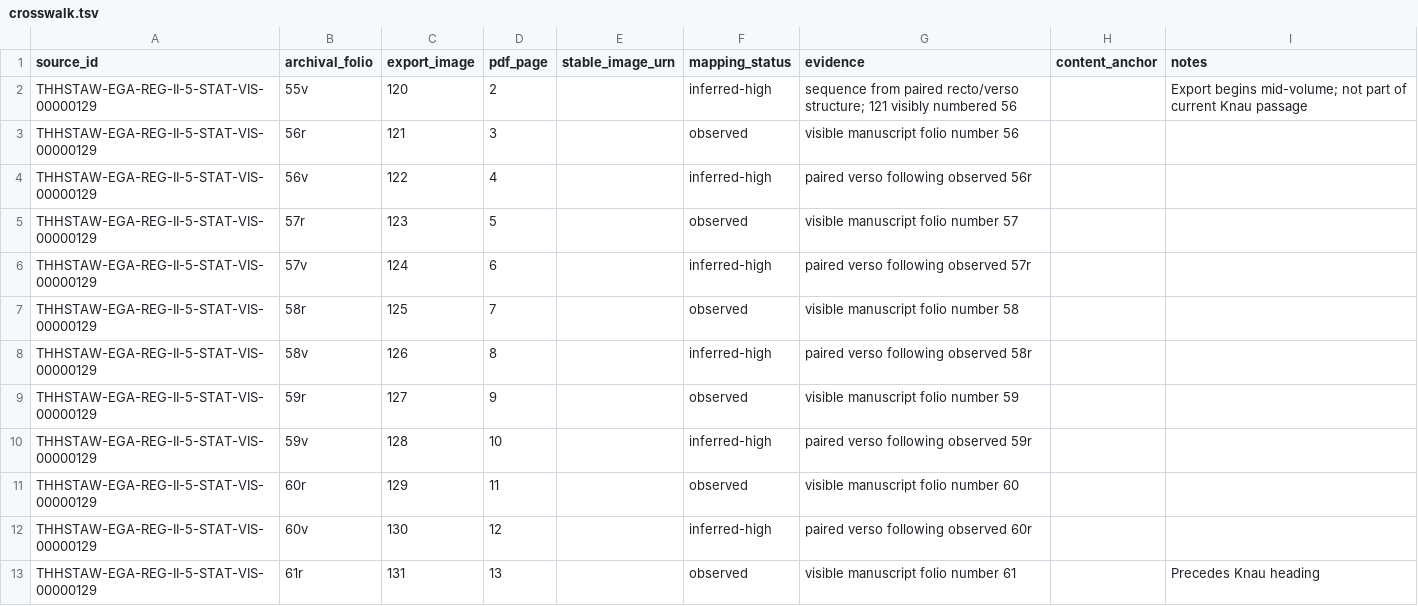
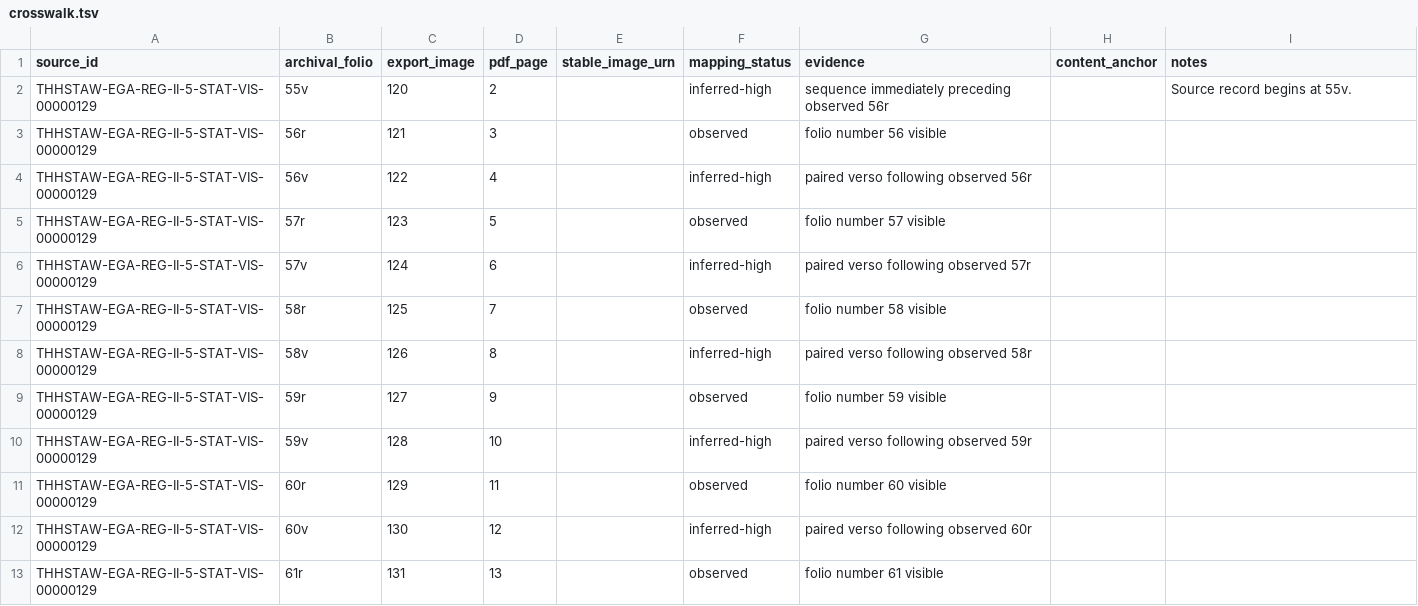
Before and after one commit to esany/paleo-type, a TSV file: corpus/source-data/THHSTAW-EGA-REG-II-5-STAT-VIS-00000129/crosswalk.tsv, drawn as a sheet; only a part is shown; the diff covers the shown part only.

Commit message:
Salvage final canonical Source File and crosswalk facts

```diff
--- a/corpus/source-data/THHSTAW-EGA-REG-II-5-STAT-VIS-00000129/crosswalk.tsv
+++ b/corpus/source-data/THHSTAW-EGA-REG-II-5-STAT-VIS-00000129/crosswalk.tsv
@@ -1,13 +1,13 @@
 source_id	archival_folio	export_image	pdf_page	stable_image_urn	mapping_status	evidence	content_anchor	notes
-THHSTAW-EGA-REG-II-5-STAT-VIS-00000129	55v	120	2		inferred-high	sequence from paired recto/verso structure; 121 visibly numbered 56		Export begins mid-volume; not part of current Knau passage
-THHSTAW-EGA-REG-II-5-STAT-VIS-00000129	56r	121	3		observed	visible manuscript folio number 56		
+THHSTAW-EGA-REG-II-5-STAT-VIS-00000129	55v	120	2		inferred-high	sequence immediately preceding observed 56r		Source record begins at 55v.
+THHSTAW-EGA-REG-II-5-STAT-VIS-00000129	56r	121	3		observed	folio number 56 visible		
 THHSTAW-EGA-REG-II-5-STAT-VIS-00000129	56v	122	4		inferred-high	paired verso following observed 56r		
-THHSTAW-EGA-REG-II-5-STAT-VIS-00000129	57r	123	5		observed	visible manuscript folio number 57		
+THHSTAW-EGA-REG-II-5-STAT-VIS-00000129	57r	123	5		observed	folio number 57 visible		
 THHSTAW-EGA-REG-II-5-STAT-VIS-00000129	57v	124	6		inferred-high	paired verso following observed 57r		
-THHSTAW-EGA-REG-II-5-STAT-VIS-00000129	58r	125	7		observed	visible manuscript folio number 58		
+THHSTAW-EGA-REG-II-5-STAT-VIS-00000129	58r	125	7		observed	folio number 58 visible		
 THHSTAW-EGA-REG-II-5-STAT-VIS-00000129	58v	126	8		inferred-high	paired verso following observed 58r		
-THHSTAW-EGA-REG-II-5-STAT-VIS-00000129	59r	127	9		observed	visible manuscript folio number 59		
+THHSTAW-EGA-REG-II-5-STAT-VIS-00000129	59r	127	9		observed	folio number 59 visible		
 THHSTAW-EGA-REG-II-5-STAT-VIS-00000129	59v	128	10		inferred-high	paired verso following observed 59r		
-THHSTAW-EGA-REG-II-5-STAT-VIS-00000129	60r	129	11		observed	visible manuscript folio number 60		
+THHSTAW-EGA-REG-II-5-STAT-VIS-00000129	60r	129	11		observed	folio number 60 visible		
 THHSTAW-EGA-REG-II-5-STAT-VIS-00000129	60v	130	12		inferred-high	paired verso following observed 60r		
-THHSTAW-EGA-REG-II-5-STAT-VIS-00000129	61r	131	13		observed	visible manuscript folio number 61		Precedes Knau heading
+THHSTAW-EGA-REG-II-5-STAT-VIS-00000129	61r	131	13		observed	folio number 61 visible		
```
Also changed, not shown: 21 edited cells elsewhere in this file, corpus/files.tsv, corpus/source-data/THHSTAW-EGA-REG-II-3-STAT-VIS-00000235/crosswalk.tsv, 3 other files.
